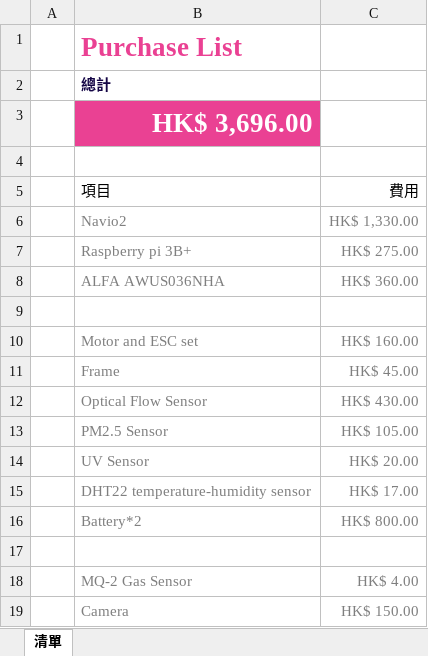
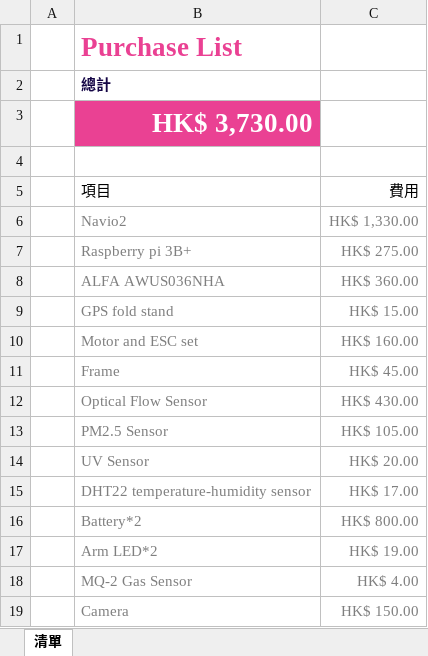
Before and after one commit to Ethan7102/FYP, an Excel workbook: Purchase List.xlsx, sheet 清單, drawn as a sheet; values as stored, in another font and other column widths than the file's, no borders; table styles not drawn; the diff names each change by its address in the sheet, - before the commit and + after, or states it on an @@ line.

Commit message:
Update Purchase List.xlsx

```diff
--- a/Purchase List.xlsx (sheet 清單)
+++ b/Purchase List.xlsx (sheet 清單)
-B3: HK$ 3,696.00
+B3: HK$ 3,730.00
-row 9: (empty)
+row 9:  | GPS fold stand | HK$ 15.00
-row 17: (empty)
+row 17:  | Arm LED*2 | HK$ 19.00
```
